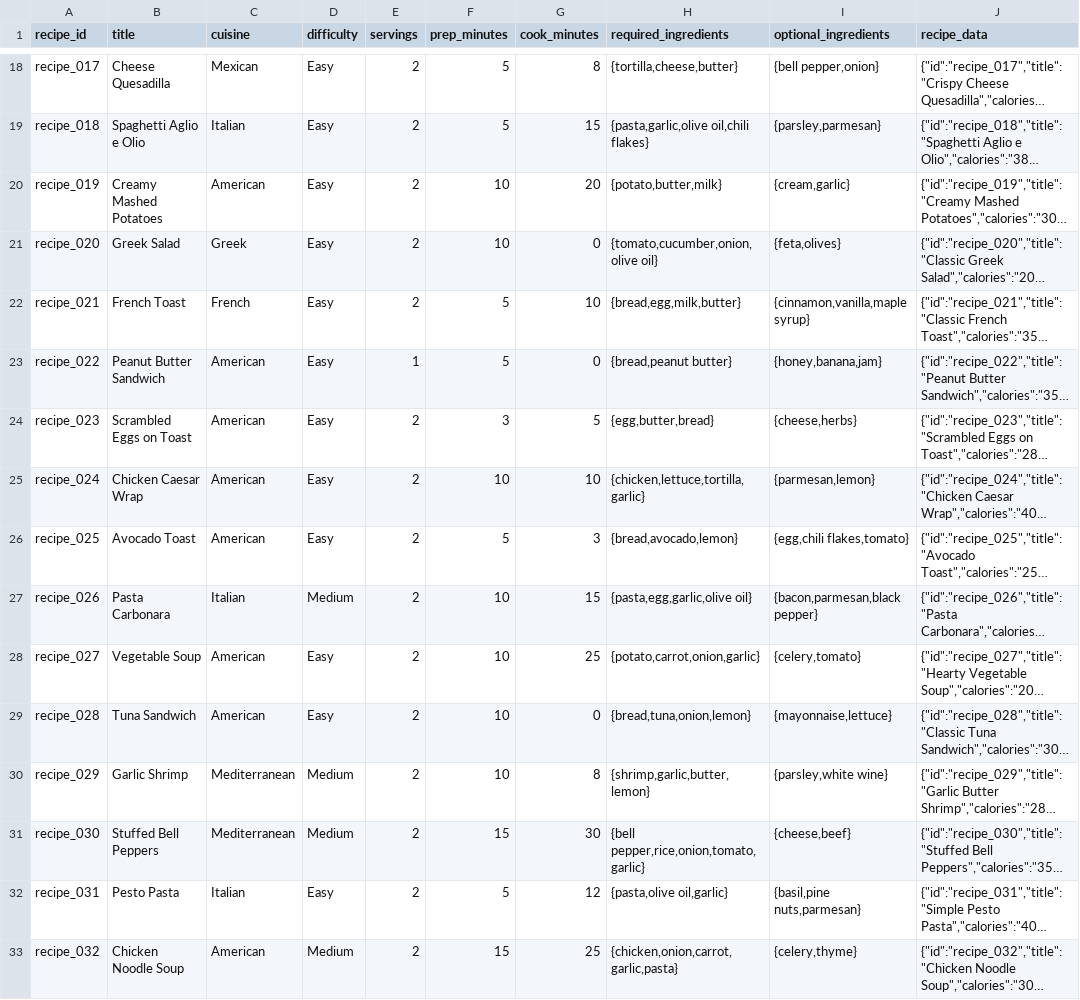
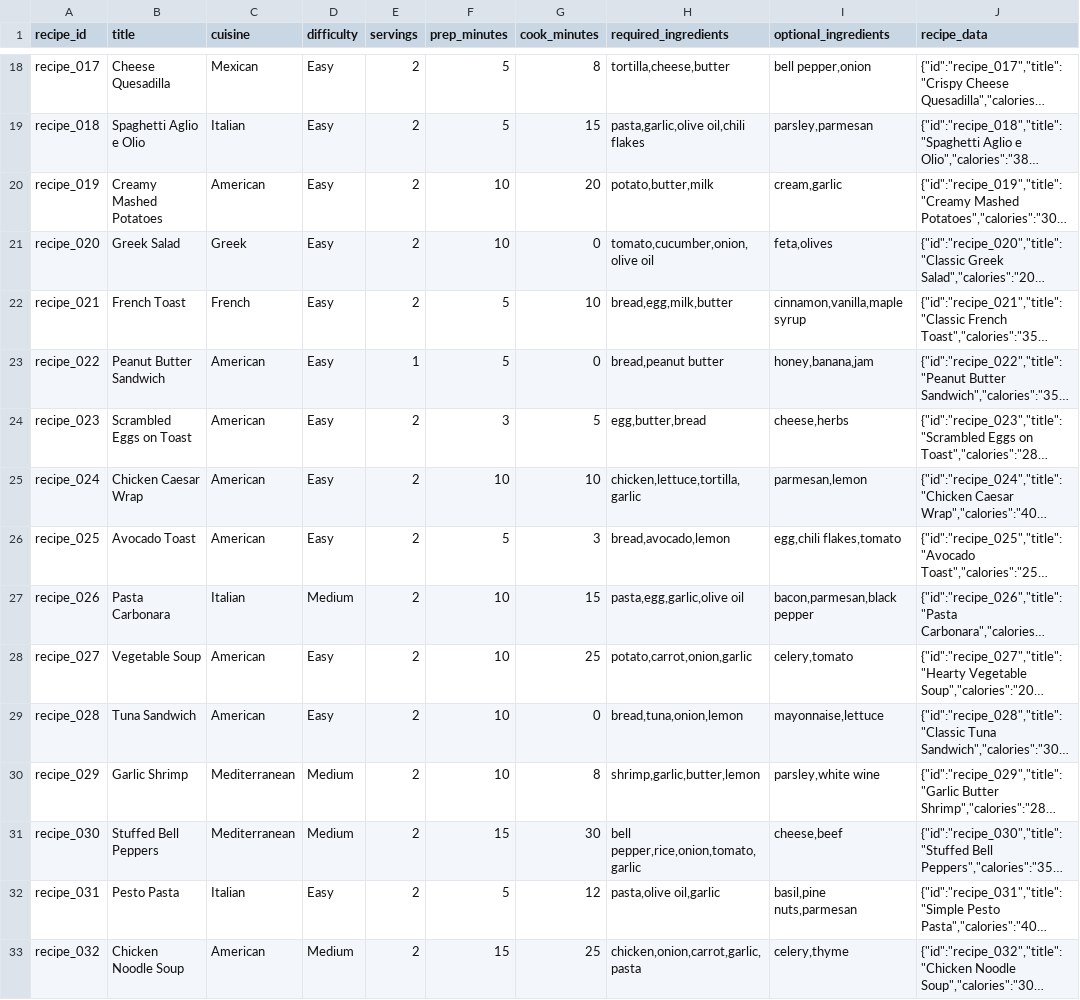
Before and after one commit to Brcmkrk/rork-yeschef-recipe-generator, a CSV file: backend/data/ai_cache_full.csv, drawn as a sheet; only a part is shown, gaps mark what is left out; long unchanged cells end in …; the diff covers the shown part only; the diff names each change by its address in the sheet, - before the commit and + after, or states it on an @@ line.

```diff
--- a/backend/data/ai_cache_full.csv
+++ b/backend/data/ai_cache_full.csv
-H18 (required_ingredients): {tortilla,cheese,butter}
+H18 (required_ingredients): tortilla,cheese,butter
-I18 (optional_ingredients): {bell pepper,onion}
+I18 (optional_ingredients): bell pepper,onion
-H19 (required_ingredients): {pasta,garlic,olive oil,chili flakes}
+H19 (required_ingredients): pasta,garlic,olive oil,chili flakes
-I19 (optional_ingredients): {parsley,parmesan}
+I19 (optional_ingredients): parsley,parmesan
-H20 (required_ingredients): {potato,butter,milk}
+H20 (required_ingredients): potato,butter,milk
-I20 (optional_ingredients): {cream,garlic}
+I20 (optional_ingredients): cream,garlic
-H21 (required_ingredients): {tomato,cucumber,onion,olive oil}
+H21 (required_ingredients): tomato,cucumber,onion,olive oil
-I21 (optional_ingredients): {feta,olives}
+I21 (optional_ingredients): feta,olives
-H22 (required_ingredients): {bread,egg,milk,butter}
+H22 (required_ingredients): bread,egg,milk,butter
-I22 (optional_ingredients): {cinnamon,vanilla,maple syrup}
+I22 (optional_ingredients): cinnamon,vanilla,maple syrup
-H23 (required_ingredients): {bread,peanut butter}
+H23 (required_ingredients): bread,peanut butter
-I23 (optional_ingredients): {honey,banana,jam}
+I23 (optional_ingredients): honey,banana,jam
-H24 (required_ingredients): {egg,butter,bread}
+H24 (required_ingredients): egg,butter,bread
-I24 (optional_ingredients): {cheese,herbs}
+I24 (optional_ingredients): cheese,herbs
-H25 (required_ingredients): {chicken,lettuce,tortilla,garlic}
+H25 (required_ingredients): chicken,lettuce,tortilla,garlic
-I25 (optional_ingredients): {parmesan,lemon}
+I25 (optional_ingredients): parmesan,lemon
-H26 (required_ingredients): {bread,avocado,lemon}
+H26 (required_ingredients): bread,avocado,lemon
-I26 (optional_ingredients): {egg,chili flakes,tomato}
+I26 (optional_ingredients): egg,chili flakes,tomato
-H27 (required_ingredients): {pasta,egg,garlic,olive oil}
+H27 (required_ingredients): pasta,egg,garlic,olive oil
-I27 (optional_ingredients): {bacon,parmesan,black pepper}
+I27 (optional_ingredients): bacon,parmesan,black pepper
-H28 (required_ingredients): {potato,carrot,onion,garlic}
+H28 (required_ingredients): potato,carrot,onion,garlic
-I28 (optional_ingredients): {celery,tomato}
+I28 (optional_ingredients): celery,tomato
-H29 (required_ingredients): {bread,tuna,onion,lemon}
+H29 (required_ingredients): bread,tuna,onion,lemon
-I29 (optional_ingredients): {mayonnaise,lettuce}
+I29 (optional_ingredients): mayonnaise,lettuce
-H30 (required_ingredients): {shrimp,garlic,butter,lemon}
+H30 (required_ingredients): shrimp,garlic,butter,lemon
-I30 (optional_ingredients): {parsley,white wine}
+I30 (optional_ingredients): parsley,white wine
-H31 (required_ingredients): {bell pepper,rice,onion,tomato,garlic}
+H31 (required_ingredients): bell pepper,rice,onion,tomato,garlic
-I31 (optional_ingredients): {cheese,beef}
+I31 (optional_ingredients): cheese,beef
-H32 (required_ingredients): {pasta,olive oil,garlic}
+H32 (required_ingredients): pasta,olive oil,garlic
-I32 (optional_ingredients): {basil,pine nuts,parmesan}
+I32 (optional_ingredients): basil,pine nuts,parmesan
-H33 (required_ingredients): {chicken,onion,carrot,garlic,pasta}
+H33 (required_ingredients): chicken,onion,carrot,garlic,pasta
-I33 (optional_ingredients): {celery,thyme}
+I33 (optional_ingredients): celery,thyme
```
Also changed, not shown: 78 edited cells elsewhere in this file, backend/data/ai_cache_demo.csv, 1 other file.
